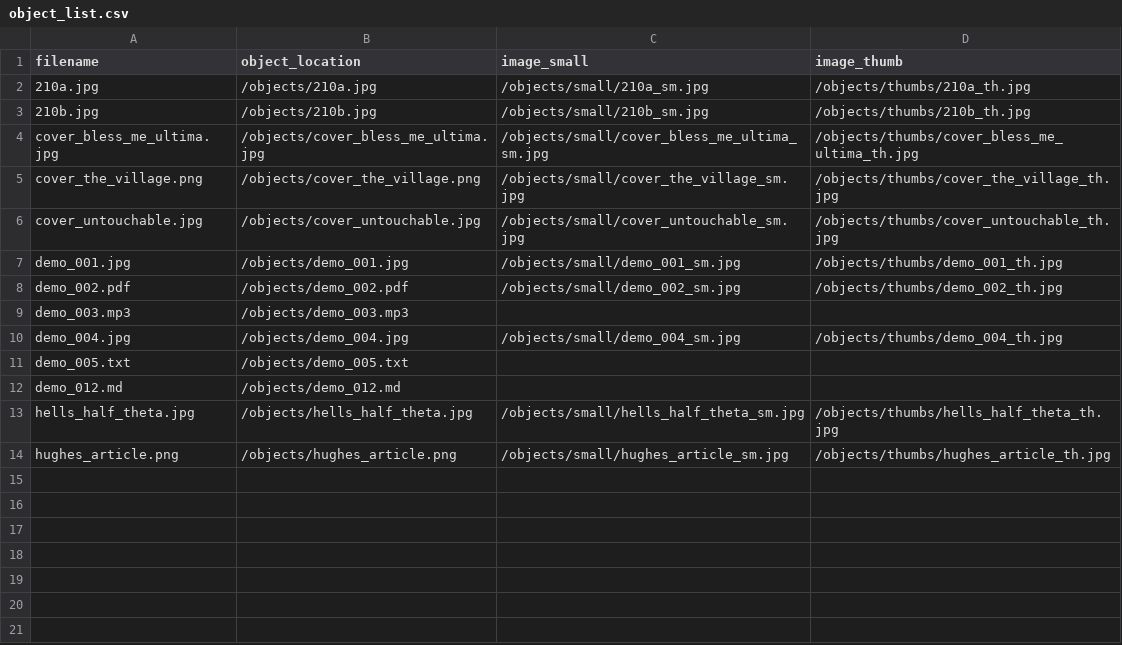
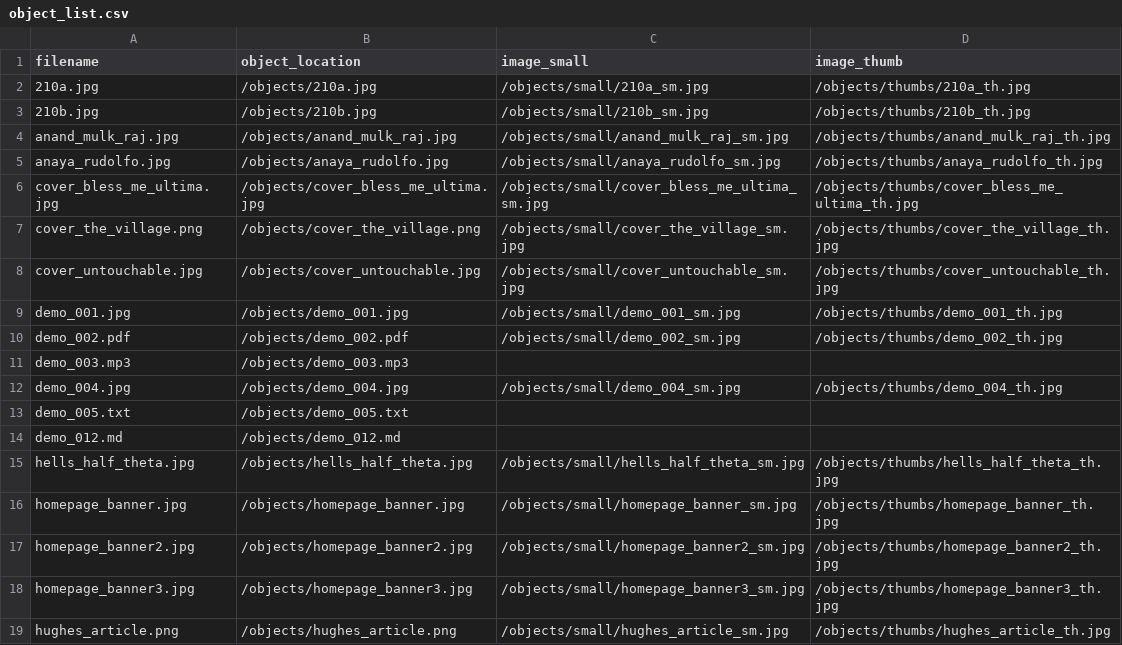
Before and after one commit to ghjensen/margan, a CSV file: objects/object_list.csv, drawn as a sheet.

```diff
--- a/objects/object_list.csv
+++ b/objects/object_list.csv
@@ -3,2 +3,4 @@ filename,object_location,image_small,image_thumb
 210b.jpg,/objects/210b.jpg,/objects/small/210b_sm.jpg,/objects/thumbs/210b_th.jpg
+anand_mulk_raj.jpg,/objects/anand_mulk_raj.jpg,/objects/small/anand_mulk_raj_sm.jpg,/objects/thumbs/anand_mulk_raj_th.jpg
+anaya_rudolfo.jpg,/objects/anaya_rudolfo.jpg,/objects/small/anaya_rudolfo_sm.jpg,/objects/thumbs/anaya_rudolfo_th.jpg
 cover_bless_me_ultima.jpg,/objects/cover_bless_me_ultima.jpg,/objects/small/cover_bless_me_ultima_sm.jpg,/objects/thumbs/cover_bless_me_ultima_th.jpg
@@ -13,2 +15,5 @@ demo_012.md,/objects/demo_012.md,,
 hells_half_theta.jpg,/objects/hells_half_theta.jpg,/objects/small/hells_half_theta_sm.jpg,/objects/thumbs/hells_half_theta_th.jpg
+homepage_banner.jpg,/objects/homepage_banner.jpg,/objects/small/homepage_banner_sm.jpg,/objects/thumbs/homepage_banner_th.jpg
+homepage_banner2.jpg,/objects/homepage_banner2.jpg,/objects/small/homepage_banner2_sm.jpg,/objects/thumbs/homepage_banner2_th.jpg
+homepage_banner3.jpg,/objects/homepage_banner3.jpg,/objects/small/homepage_banner3_sm.jpg,/objects/thumbs/homepage_banner3_th.jpg
 hughes_article.png,/objects/hughes_article.png,/objects/small/hughes_article_sm.jpg,/objects/thumbs/hughes_article_th.jpg
```
Also changed, not shown: _data/author.csv, 16 other files.
